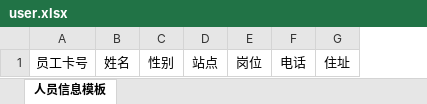
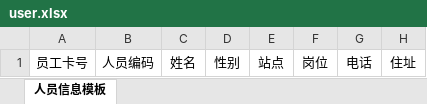
Before and after one commit to lisx/schedule-platform, an Excel workbook: src/main/resources/template/user.xlsx, sheet 人员信息模板, drawn as a sheet; only a part is shown; values as stored, in another font and other column widths than the file's, no borders; the diff names each change by its address in the sheet, - before the commit and + after, or states it on an @@ line.

```diff
--- a/src/main/resources/template/user.xlsx (sheet 人员信息模板)
+++ b/src/main/resources/template/user.xlsx (sheet 人员信息模板)
+column B, row 1: 人员编码
```
Also changed, not shown: 4 other files.
